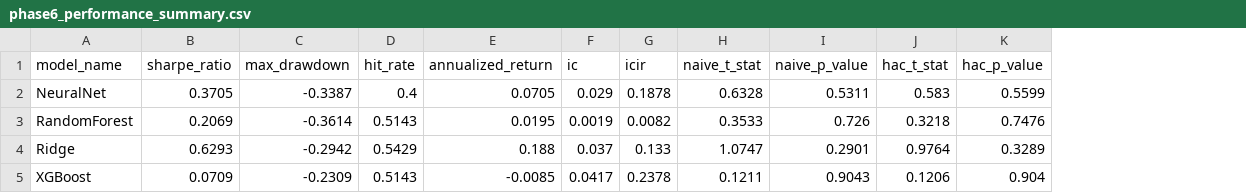
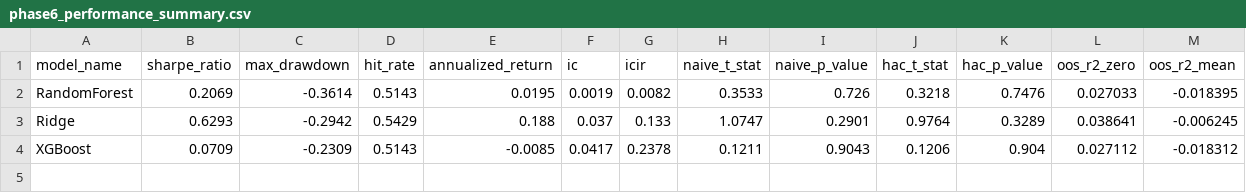
Before and after one commit to notsoweebafterall/financial-ml-research, a CSV file: results/phase6_performance_summary.csv, drawn as a sheet; removed rows and columns are numbered as before the commit, all else as after; the diff names each change by its address in the sheet, - before the commit and + after, or states it on an @@ line.

```diff
--- a/results/phase6_performance_summary.csv
+++ b/results/phase6_performance_summary.csv
+column L (oos_r2_zero), rows 2-4: 0.027033 | 0.038641 | 0.027112
+column M (oos_r2_mean), rows 2-4: -0.018395 | -0.006245 | -0.018312
-row 2: NeuralNet | 0.3705 | -0.3387 | 0.4 | 0.0705 | 0.029 | 0.1878 | 0.6328 | 0.5311 | 0.583 | 0.5599
```
Also changed, not shown: results/phase6_regime_breakdown.csv, 36 other files.
